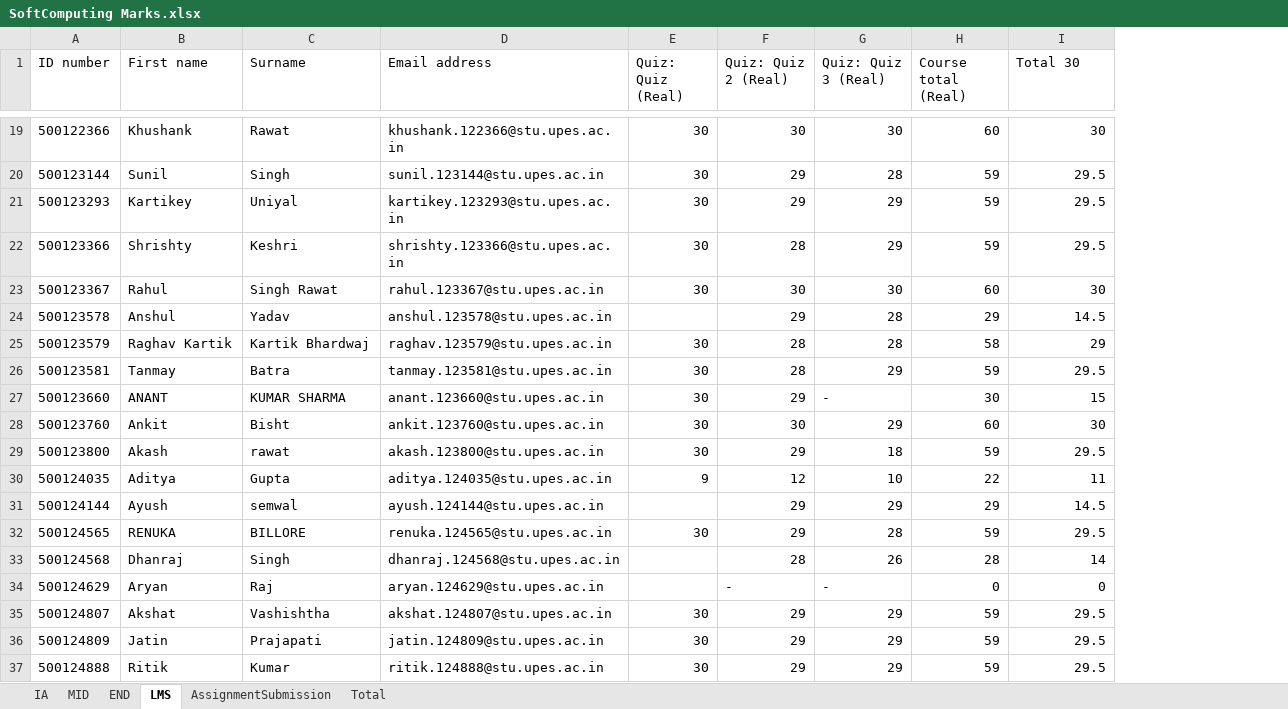
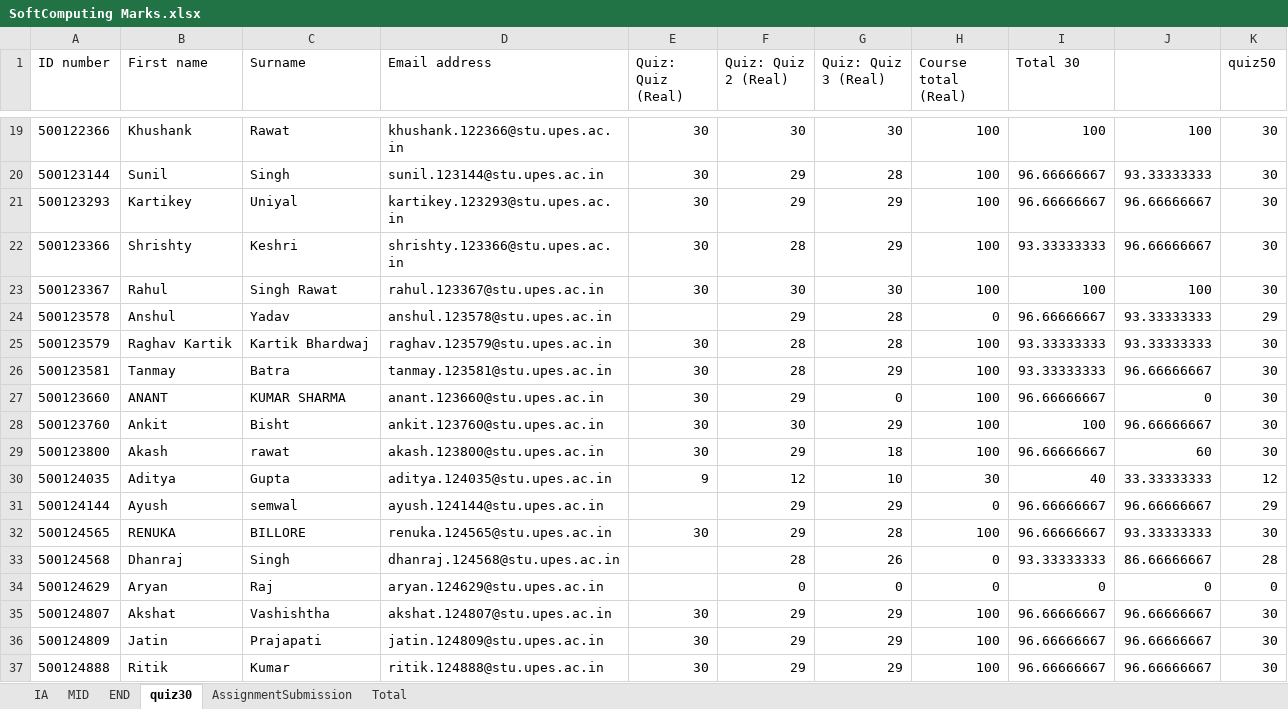
Before and after one commit to prateekrajgautam/trySQLModel, an Excel workbook: SoftComputing Marks.xlsx, sheet quiz30, drawn as a sheet; only a part is shown, gaps mark what is left out; values as stored, in another font and other column widths than the file's, no borders; the diff covers the shown part only; the diff names each change by its address in the sheet, - before the commit and + after, or states it on an @@ line.

```diff
--- a/SoftComputing Marks.xlsx (sheet quiz30)
+++ b/SoftComputing Marks.xlsx (sheet quiz30)
-sheet tab: LMS
+sheet tab: quiz30
+column J, rows 19-37: 100 | 93.33333333 | 96.66666667 | 96.66666667 | 100 | 93.33333333 | 93.33333333 | 96.66666667 | 0 | 96.66666667 | 60 | 33.33333333 | 96.66666667 | 93.33333333 | 86.66666667 | 0 | 96.66666667 | 96.66666667 | 96.66666667
+column K (quiz50), rows 19-37: 30 | 30 | 30 | 30 | 30 | 29 | 30 | 30 | 30 | 30 | 30 | 12 | 29 | 30 | 28 | 0 | 30 | 30 | 30
-H19 (Course total (Real)): 60
+H19 (Course total (Real)): 100
-I19 (Total 30): 30
+I19 (Total 30): 100
-H20:H22 (Course total (Real)): 59
+H20:H22 (Course total (Real)): 100
-I20:I21 (Total 30): 29.5
+I20:I21 (Total 30): 96.66666667
-I22 (Total 30): 29.5
+I22 (Total 30): 93.33333333
-H23 (Course total (Real)): 60
+H23 (Course total (Real)): 100
-I23 (Total 30): 30
+I23 (Total 30): 100
-H24 (Course total (Real)): 29
+H24 (Course total (Real)): 0
-I24 (Total 30): 14.5
+I24 (Total 30): 96.66666667
-H25 (Course total (Real)): 58
+H25 (Course total (Real)): 100
-I25 (Total 30): 29
+I25 (Total 30): 93.33333333
-H26 (Course total (Real)): 59
+H26 (Course total (Real)): 100
-I26 (Total 30): 29.5
+I26 (Total 30): 93.33333333
-G27 (Quiz: Quiz 3 (Real)): -
+G27 (Quiz: Quiz 3 (Real)): 0
-H27 (Course total (Real)): 30
+H27 (Course total (Real)): 100
-I27 (Total 30): 15
+I27 (Total 30): 96.66666667
-H28 (Course total (Real)): 60
+H28 (Course total (Real)): 100
-I28 (Total 30): 30
+I28 (Total 30): 100
-H29 (Course total (Real)): 59
+H29 (Course total (Real)): 100
-I29 (Total 30): 29.5
+I29 (Total 30): 96.66666667
-H30 (Course total (Real)): 22
+H30 (Course total (Real)): 30
-I30 (Total 30): 11
+I30 (Total 30): 40
-H31 (Course total (Real)): 29
+H31 (Course total (Real)): 0
-I31 (Total 30): 14.5
+I31 (Total 30): 96.66666667
-H32 (Course total (Real)): 59
+H32 (Course total (Real)): 100
-I32 (Total 30): 29.5
+I32 (Total 30): 96.66666667
-H33 (Course total (Real)): 28
+H33 (Course total (Real)): 0
-I33 (Total 30): 14
+I33 (Total 30): 93.33333333
-F34 (Quiz: Quiz 2 (Real)): -
+F34 (Quiz: Quiz 2 (Real)): 0
-G34 (Quiz: Quiz 3 (Real)): -
+G34 (Quiz: Quiz 3 (Real)): 0
-H35:H37 (Course total (Real)): 59
+H35:H37 (Course total (Real)): 100
-I35:I37 (Total 30): 29.5
+I35:I37 (Total 30): 96.66666667
```
Also changed, not shown: 150 edited cells elsewhere in this sheet, sheet IA, sheet Total, sheet END, formulas that keep their value, 001 AC Summary SheetCCVT B4,5,6.xlsx, Python Marks.xlsx, 5 other files.
